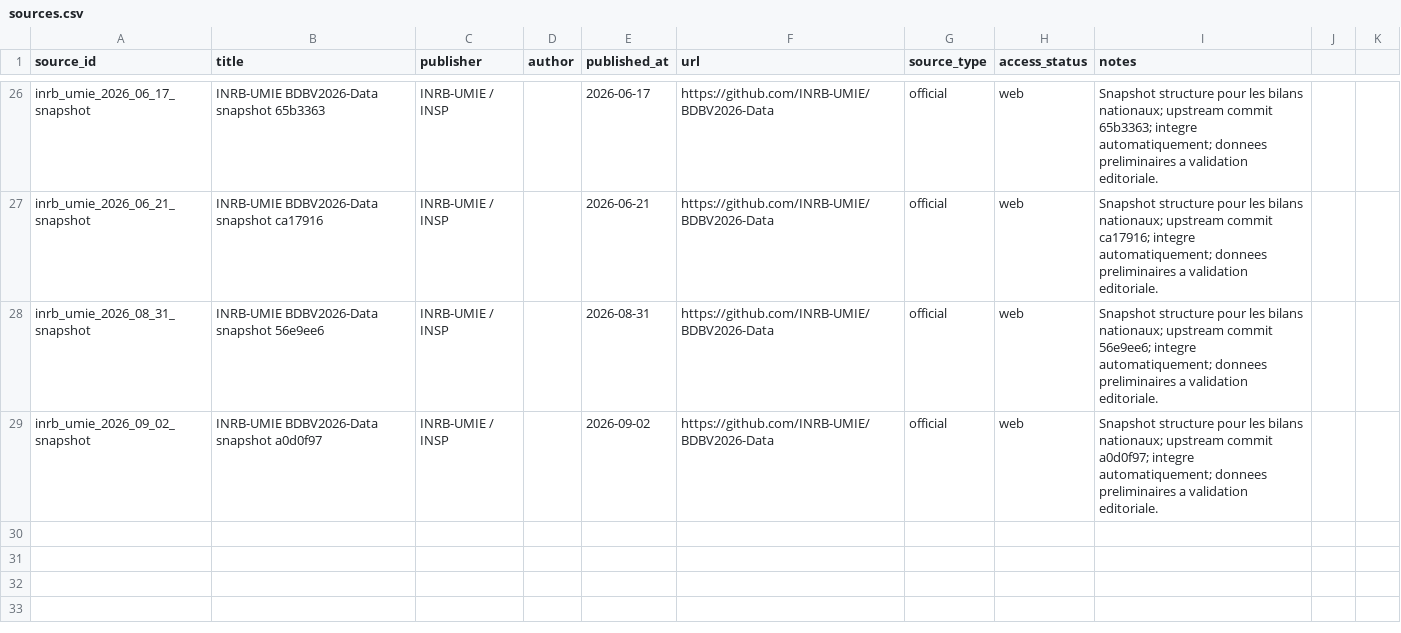
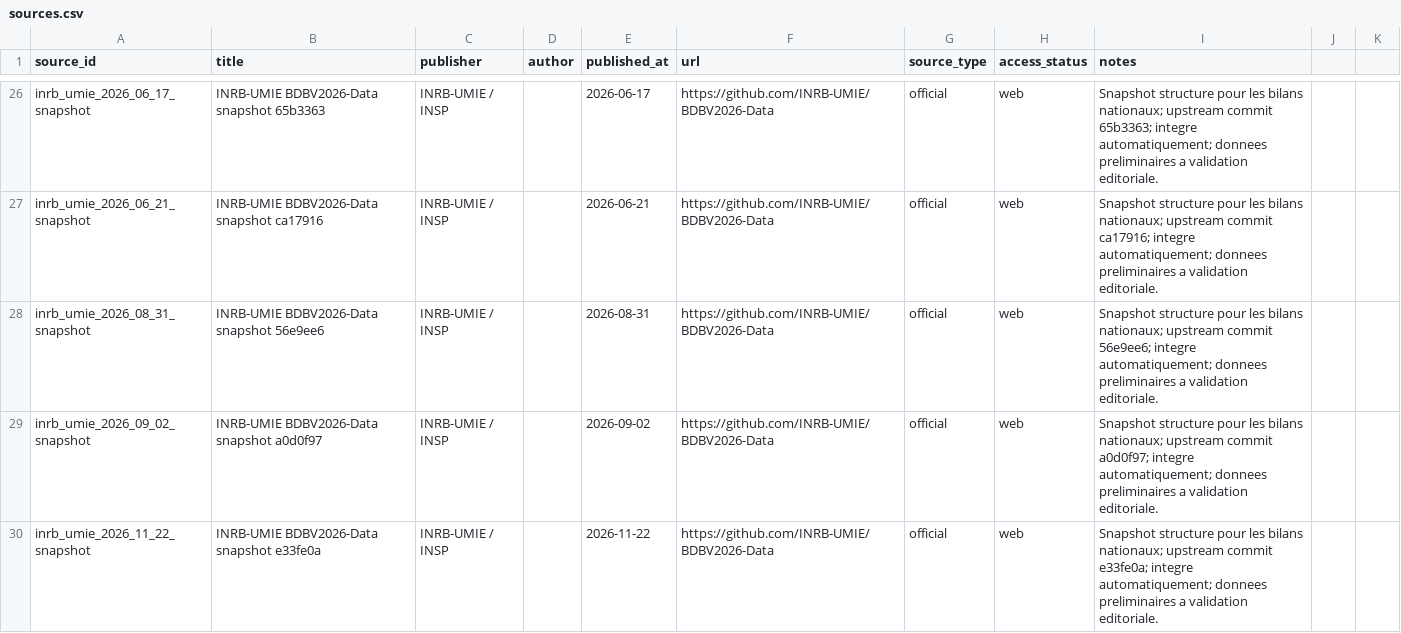
Before and after one commit to hericlibong/ebola, a CSV file: public/data/reference/sources.csv, drawn as a sheet; only a part is shown, gaps mark what is left out; the diff names each change by its address in the sheet, - before the commit and + after, or states it on an @@ line.

```diff
--- a/public/data/reference/sources.csv
+++ b/public/data/reference/sources.csv
+row 30: inrb_umie_2026_11_22_snapshot | INRB-UMIE BDBV2026-Data snapshot e33fe0a | INRB-UMIE / INSP |  | 2026-11-22 | https://github.com/INRB-UMIE/BDBV2026-Data | official | web | Snapshot structure pour les bilans nationaux; upstream commit e33fe0a; integre automatiquement; donnees preliminaires a validation editoriale.
```
Also changed, not shown: 4 other files.
